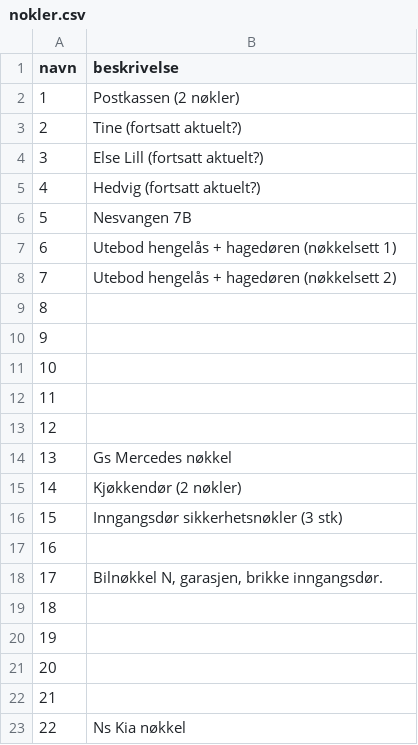
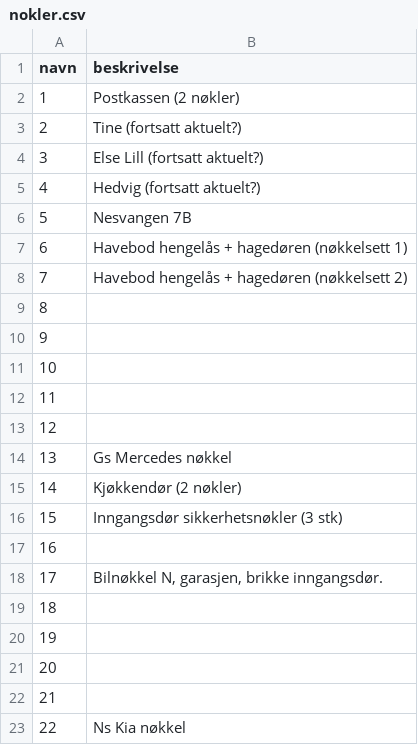
Before and after one commit to nigel-parker/passord-pwa, a CSV file: nokler.csv, drawn as a sheet.

Commit message:
Update key data

```diff
--- a/nokler.csv
+++ b/nokler.csv
@@ -6,4 +6,4 @@ navn;beskrivelse
 5;Nesvangen 7B
-6;Utebod hengelås + hagedøren (nøkkelsett 1)
-7;Utebod hengelås + hagedøren (nøkkelsett 2)
+6;Havebod hengelås + hagedøren (nøkkelsett 1)
+7;Havebod hengelås + hagedøren (nøkkelsett 2)
 8;
```
